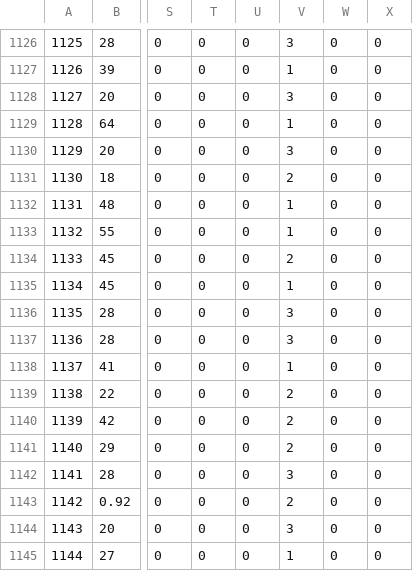
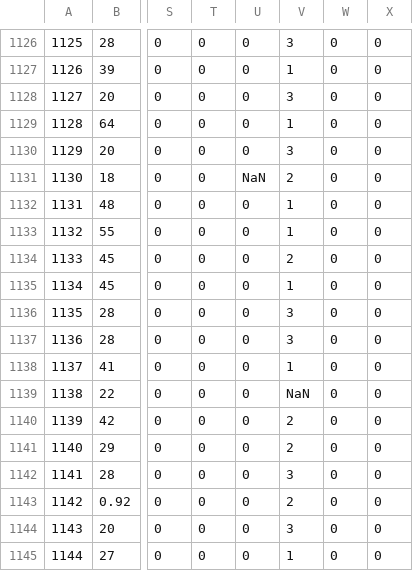
Before and after one commit to YouanesAttia/python-professional, a CSV file: week6_data_science/day2/example/train_and_test2.csv, drawn as a sheet; only a part is shown, gaps mark what is left out; the diff names each change by its address in the sheet, - before the commit and + after, or states it on an @@ line.

Commit message:
Missing data

```diff
--- a/week6_data_science/day2/example/train_and_test2.csv
+++ b/week6_data_science/day2/example/train_and_test2.csv
-U1131: 0
+U1131: NaN
-V1139: 2
+V1139: NaN
```
Also changed, not shown: 1 other file.
